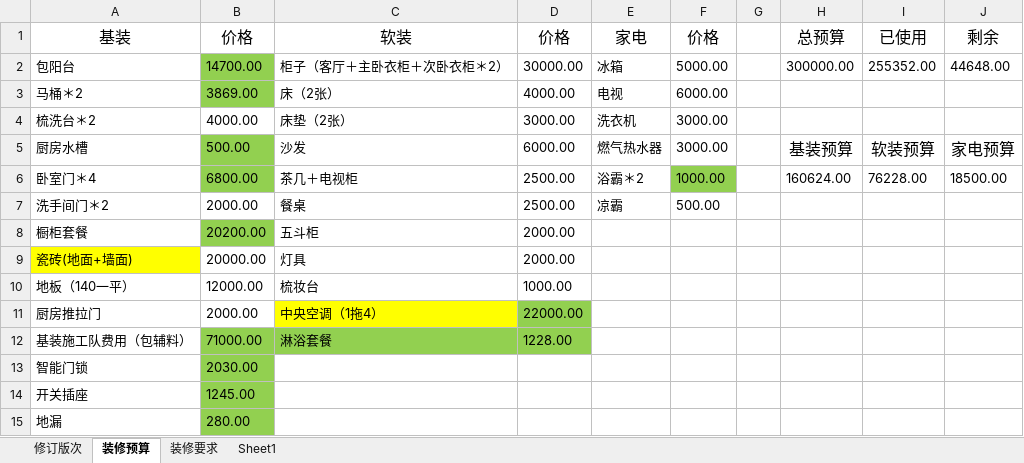
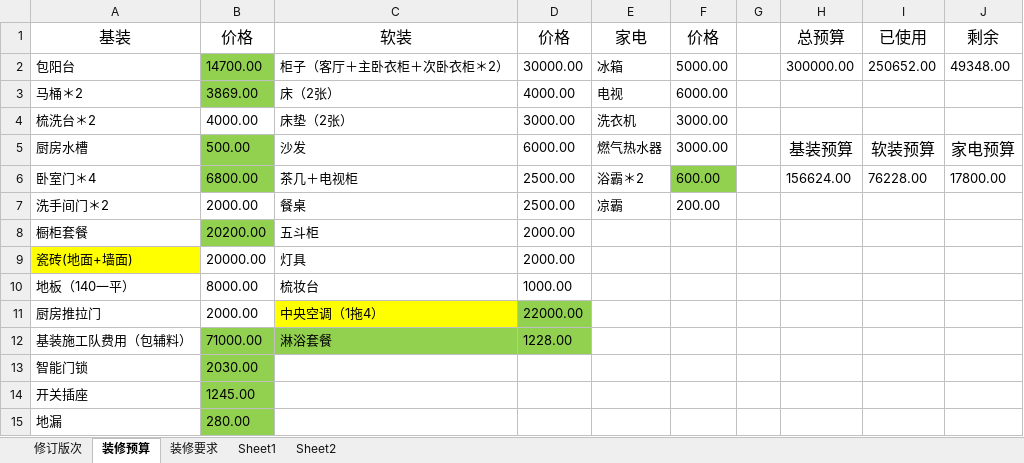
Before and after one commit to yuzhiyou2009/Decorator, an Excel workbook: 装修一本通.xlsx, sheet 装修预算, drawn as a sheet; values as stored, in another font and other column widths than the file's, no borders; charts and pictures not drawn; the diff names each change by its address in the sheet, - before the commit and + after, or states it on an @@ line.

```diff
--- a/装修一本通.xlsx (sheet 装修预算)
+++ b/装修一本通.xlsx (sheet 装修预算)
+sheet tab: Sheet2
-I2: 255352.00
+I2: 250652.00
-J2: 44648.00
+J2: 49348.00
-F6: 1000.00
+F6: 600.00
-H6: 160624.00
+H6: 156624.00
-J6: 18500.00
+J6: 17800.00
-F7: 500.00
+F7: 200.00
-B10: 12000.00
+B10: 8000.00
```
Also changed, not shown: sheet Sheet1, charts or pictures.
